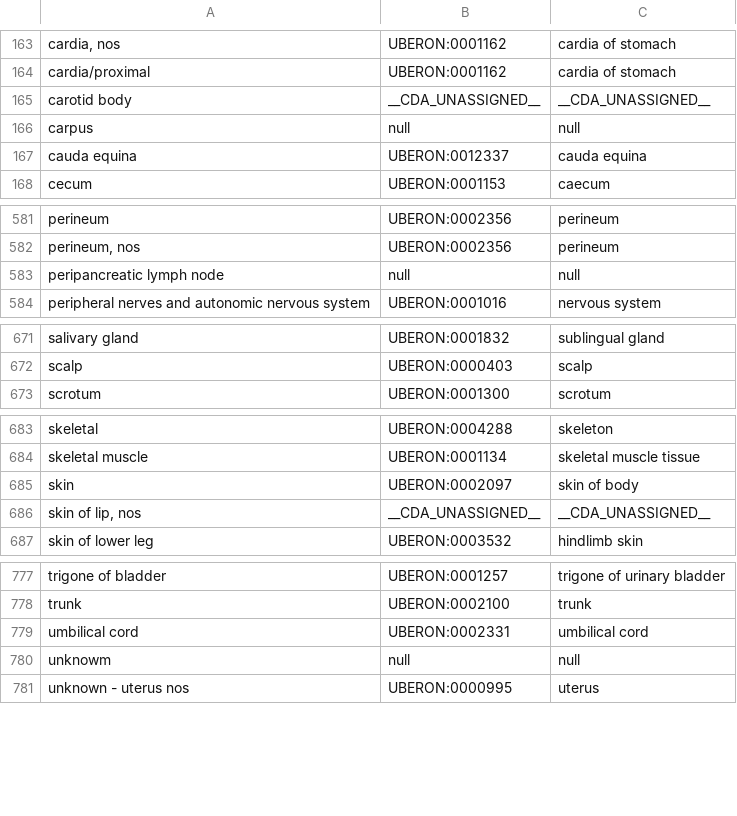
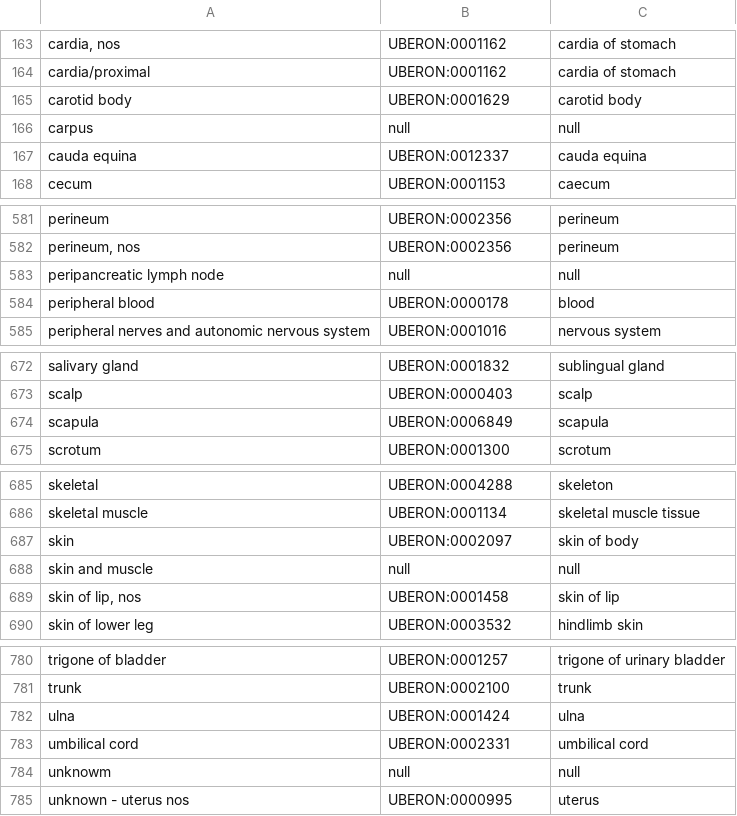
Before and after one commit to CancerDataAggregator/harmonization_reference, a TSV file: value_maps_by_concept/anatomic_site.tsv, drawn as a sheet; only a part is shown, gaps mark what is left out; the diff covers the shown part only.

Commit message:
Updating anatomy to map all current terms including March 2025 release

```diff
--- a/value_maps_by_concept/anatomic_site.tsv
+++ b/value_maps_by_concept/anatomic_site.tsv
@@ -164,3 +164,3 @@ cardia, nos	UBERON:0001162	cardia of stomach
 cardia/proximal	UBERON:0001162	cardia of stomach
-carotid body	__CDA_UNASSIGNED__	__CDA_UNASSIGNED__
+carotid body	UBERON:0001629	carotid body
 carpus	null	null
@@ -583,2 +583,3 @@ perineum, nos	UBERON:0002356	perineum
 peripancreatic lymph node	null	null
+peripheral blood	UBERON:0000178	blood
 peripheral nerves and autonomic nervous system	UBERON:0001016	nervous system
@@ -672,2 +673,3 @@ salivary gland	UBERON:0001832	sublingual gland
 scalp	UBERON:0000403	scalp
+scapula	UBERON:0006849	scapula
 scrotum	UBERON:0001300	scrotum
@@ -685,3 +687,4 @@ skeletal muscle	UBERON:0001134	skeletal muscle tissue
 skin	UBERON:0002097	skin of body
-skin of lip, nos	__CDA_UNASSIGNED__	__CDA_UNASSIGNED__
+skin and muscle	null	null
+skin of lip, nos	UBERON:0001458	skin of lip
 skin of lower leg	UBERON:0003532	hindlimb skin
@@ -778,2 +781,3 @@ trigone of bladder	UBERON:0001257	trigone of urinary bladder
 trunk	UBERON:0002100	trunk
+ulna	UBERON:0001424	ulna
 umbilical cord	UBERON:0002331	umbilical cord
```
Also changed, not shown: 2 edited cells elsewhere in this file.
